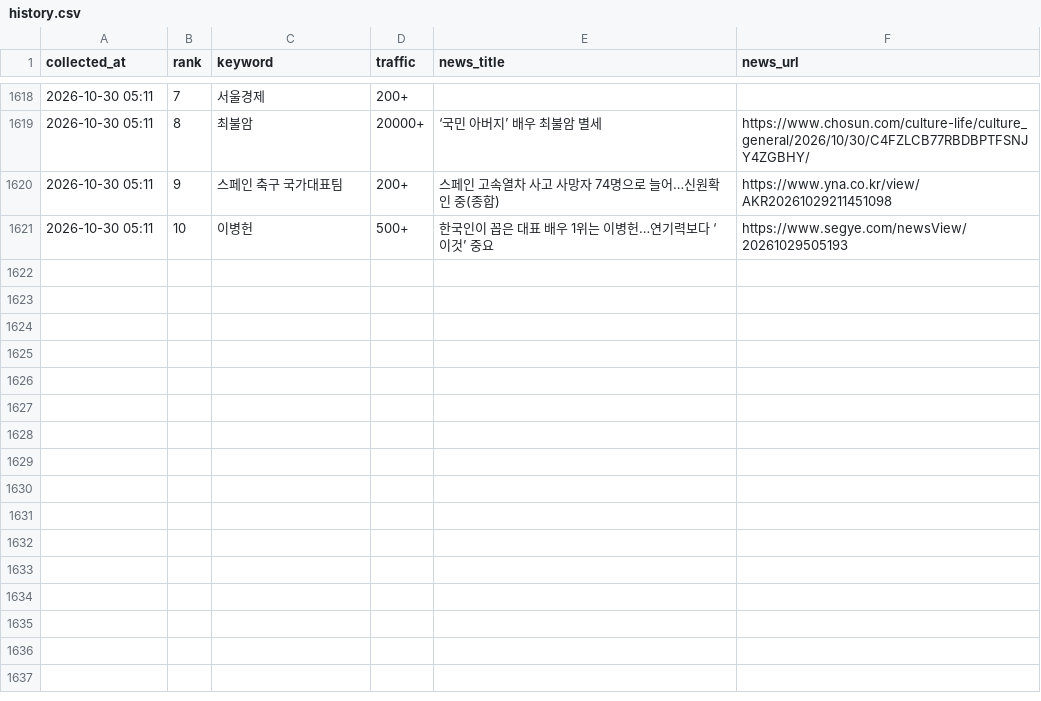
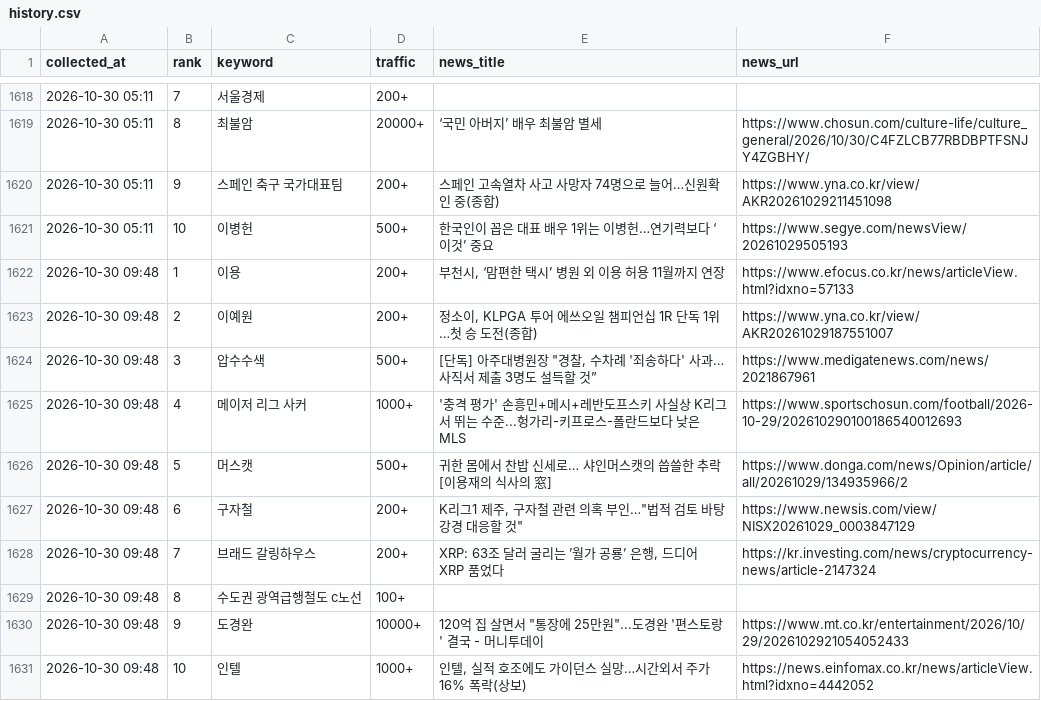
Before and after one commit to sulllll/claude_cloud, a CSV file: site/data/history.csv, drawn as a sheet; only a part is shown, gaps mark what is left out; the diff names each change by its address in the sheet, - before the commit and + after, or states it on an @@ line.

```diff
--- a/site/data/history.csv
+++ b/site/data/history.csv
+row 1622: 2026-10-30 09:48 | 1 | 이용 | 200+ | 부천시, ‘맘편한 택시’ 병원 외 이용 허용 11월까지 연장 | https://www.efocus.co.kr/news/articleView.html?idxno=57133
+row 1623: 2026-10-30 09:48 | 2 | 이예원 | 200+ | 정소이, KLPGA 투어 에쓰오일 챔피언십 1R 단독 1위…첫 승 도전(종합) | https://www.yna.co.kr/view/AKR20261029187551007
+row 1624: 2026-10-30 09:48 | 3 | 압수수색 | 500+ | [단독] 아주대병원장 "경찰, 수차례 '죄송하다' 사과…사직서 제출 3명도 설득할 것” | https://www.medigatenews.com/news/2021867961
+row 1625: 2026-10-30 09:48 | 4 | 메이저 리그 사커 | 1000+ | '충격 평가' 손흥민+메시+레반도프스키 사실상 K리그서 뛰는 수준...헝가리-키프로스-폴란드보다 낮은 MLS | https://www.sportschosun.com/football/2026-10-29/202610290100186540012693
+row 1626: 2026-10-30 09:48 | 5 | 머스캣 | 500+ | 귀한 몸에서 찬밥 신세로… 샤인머스캣의 씁쓸한 추락[이용재의 식사의 窓] | https://www.donga.com/news/Opinion/article/all/20261029/134935966/2
+row 1627: 2026-10-30 09:48 | 6 | 구자철 | 200+ | K리그1 제주, 구자철 관련 의혹 부인…"법적 검토 바탕 강경 대응할 것" | https://www.newsis.com/view/NISX20261029_0003847129
+row 1628: 2026-10-30 09:48 | 7 | 브래드 갈링하우스 | 200+ | XRP: 63조 달러 굴리는 ’월가 공룡’ 은행, 드디어 XRP 품었다 | https://kr.investing.com/news/cryptocurrency-news/article-2147324
+row 1629: 2026-10-30 09:48 | 8 | 수도권 광역급행철도 c노선 | 100+
+row 1630: 2026-10-30 09:48 | 9 | 도경완 | 10000+ | 120억 집 살면서 "통장에 25만원"...도경완 '편스토랑' 결국 - 머니투데이 | https://www.mt.co.kr/entertainment/2026/10/29/2026102921054052433
+row 1631: 2026-10-30 09:48 | 10 | 인텔 | 1000+ | 인텔, 실적 호조에도 가이던스 실망…시간외서 주가 16% 폭락(상보) | https://news.einfomax.co.kr/news/articleView.html?idxno=4442052
```
Also changed, not shown: 2 other files.
